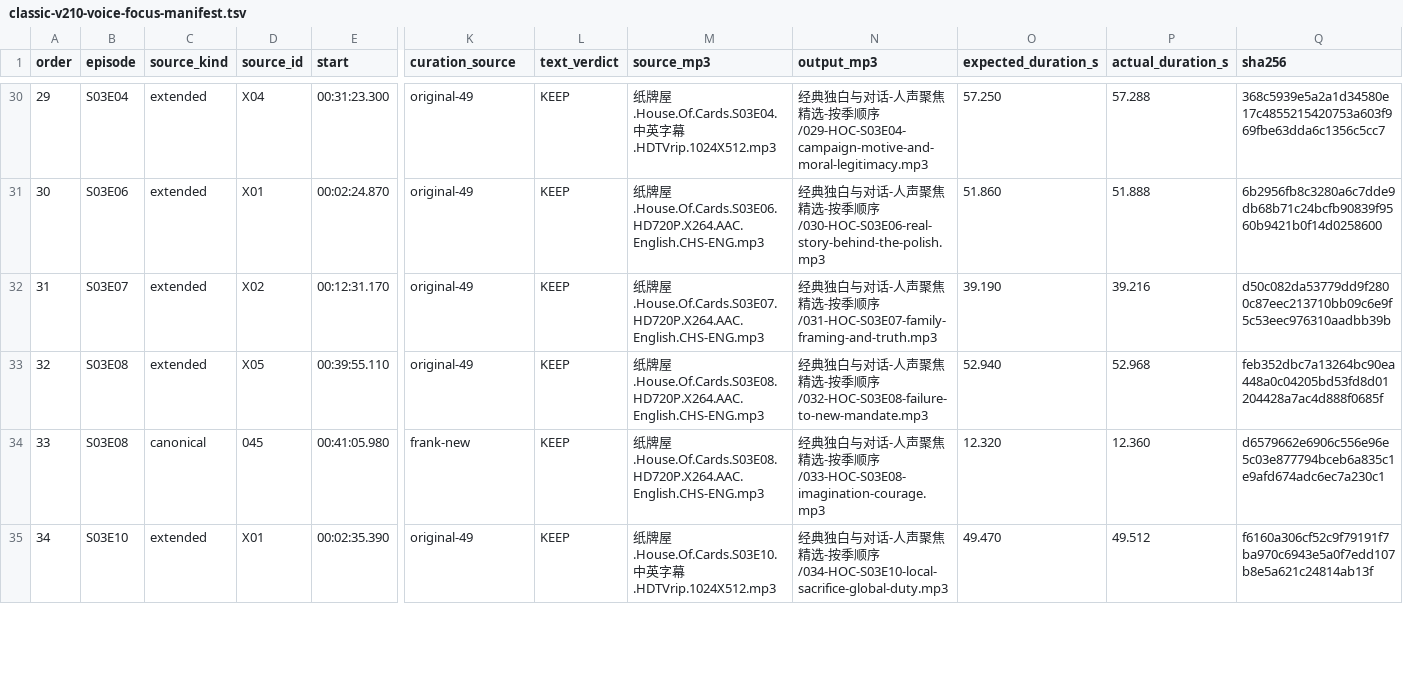
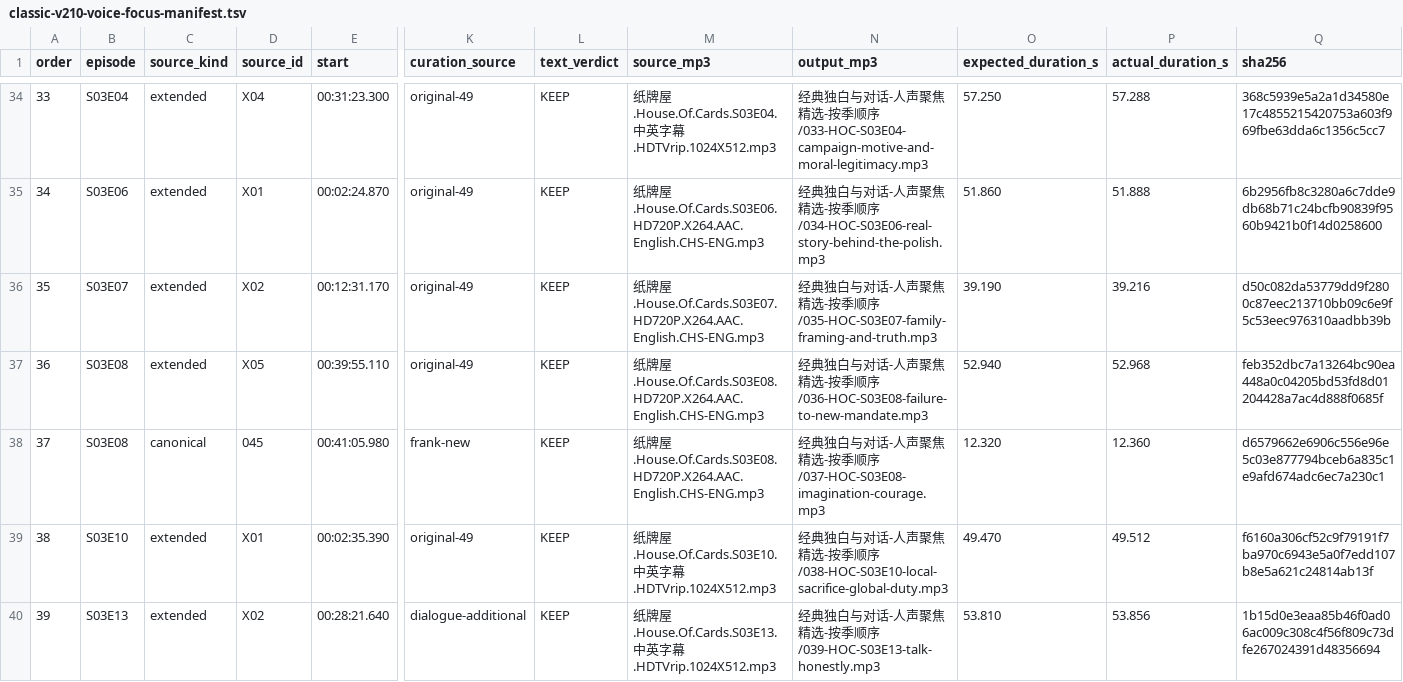
Before and after one commit to Nobodylesszb/house-of-cards-audio, a TSV file: classic-v210-voice-focus-manifest.tsv, drawn as a sheet; only a part is shown, gaps mark what is left out; addresses are those after the commit; rows hold the shown columns only; the diff covers the shown part only; the diff names each change by its address in the sheet, - before the commit and + after, or states it on an @@ line.

Commit message:
Make complete learnable exchanges part of the curated edition
The user wants dialogue as well as Frank monologues in the same listening package. Seven additional complete exchanges were selected from reviewed episode timelines and included in the season-ordered edition, while one-way or boundary-uncertain candidates remain out.

Constraint: Preserve the existing MP3 editions and keep the v2.10 derivative flat package local.

Rejected: Add every dialogue candidate | several lack a complete turn or have multi-speaker boundary risk.

Confidence: medium

Scope-risk: narrow

Tested: 73 files decoded; duration and peak checks passed; local copy hashes match manifest.

Not-tested: Per-clip human listening for speech artefacts or speaker changes.

```diff
--- a/classic-v210-voice-focus-manifest.tsv
+++ b/classic-v210-voice-focus-manifest.tsv
@@ column A (order) renumbered from row 8 down @@
-N34 (output_mp3): …顺序/029-HOC-S03E04-campaign-motive-and-moral-legitimacy.mp3
+N34 (output_mp3): …顺序/033-HOC-S03E04-campaign-motive-and-moral-legitimacy.mp3
-N35 (output_mp3): …顺序/030-HOC-S03E06-real-story-behind-the-polish.mp3
+N35 (output_mp3): …顺序/034-HOC-S03E06-real-story-behind-the-polish.mp3
-N36 (output_mp3): …顺序/031-HOC-S03E07-family-framing-and-truth.mp3
+N36 (output_mp3): …顺序/035-HOC-S03E07-family-framing-and-truth.mp3
-N37 (output_mp3): …顺序/032-HOC-S03E08-failure-to-new-mandate.mp3
+N37 (output_mp3): …顺序/036-HOC-S03E08-failure-to-new-mandate.mp3
-N38 (output_mp3): …顺序/033-HOC-S03E08-imagination-courage.mp3
+N38 (output_mp3): …顺序/037-HOC-S03E08-imagination-courage.mp3
-N39 (output_mp3): …顺序/034-HOC-S03E10-local-sacrifice-global-duty.mp3
+N39 (output_mp3): …顺序/038-HOC-S03E10-local-sacrifice-global-duty.mp3
+row 40: 39 | S03E13 | extended | X02 | 00:28:21.640 | dialogue-additional | KEEP | 纸牌屋.House.Of.Cards.S03E13.中英字幕.HDTVrip.1024X512.mp3 | 经典独白与对话-人声聚焦精选-按季顺序/039-HOC-S03E13-talk-honestly.mp3 | 53.810 | 53.856 | 1b15d0e3eaa85b46f0ad06ac009c308c4f56f809c73dfe267024391d48356694
```
Also changed, not shown: 6 added rows and 55 edited cells elsewhere in this file, classic-v210-voice-focus-selection.tsv, 1 other file.
